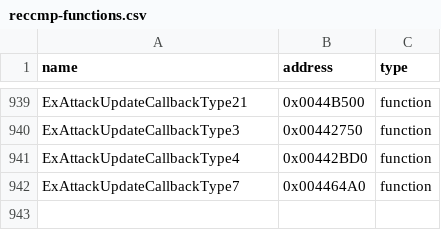
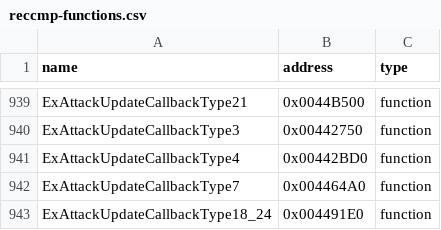
Before and after one commit to N0zoM1z0/th09, a CSV file: config/reccmp-functions.csv, drawn as a sheet; only a part is shown, gaps mark what is left out.

Commit message:
gpt-web: add ExAttack type18 type24 update source

```diff
--- a/config/reccmp-functions.csv
+++ b/config/reccmp-functions.csv
@@ -942 +942,2 @@ ExAttackUpdateCallbackType4,0x00442BD0,function
 ExAttackUpdateCallbackType7,0x004464A0,function
+ExAttackUpdateCallbackType18_24,0x004491E0,function
```
Also changed, not shown: 5 other files.
